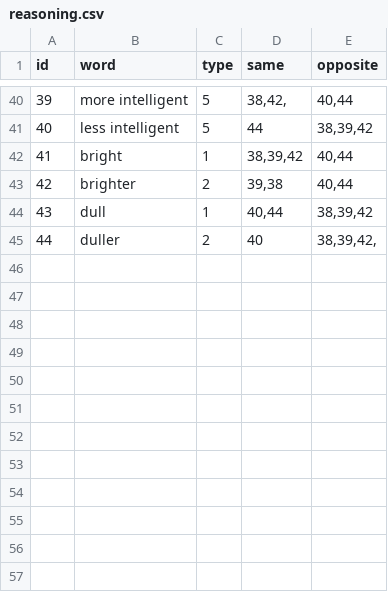
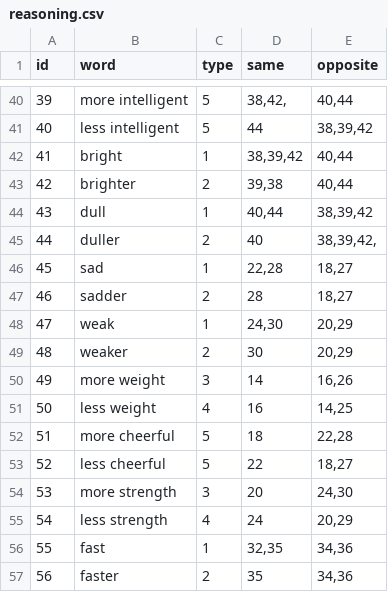
Before and after one commit to xerxes235/gia, a CSV file: reasoning.csv, drawn as a sheet; only a part is shown, gaps mark what is left out.

```diff
--- a/reasoning.csv
+++ b/reasoning.csv
@@ -45 +45,13 @@
 44,duller,2,40,"38,39,42,"
+45,sad,1,"22,28","18,27"
+46,sadder,2,28,"18,27"
+47,weak,1,"24,30","20,29"
+48,weaker,2,30,"20,29"
+49,more weight,3,14,"16,26"
+50,less weight,4,16,"14,25"
+51,more cheerful,5,18,"22,28"
+52,less cheerful,5,22,"18,27"
+53,more strength,3,20,"24,30"
+54,less strength,4,24,"20,29"
+55,fast,1,"32,35","34,36"
+56,faster,2,35,"34,36"
```
Also changed, not shown: 2 other files.
